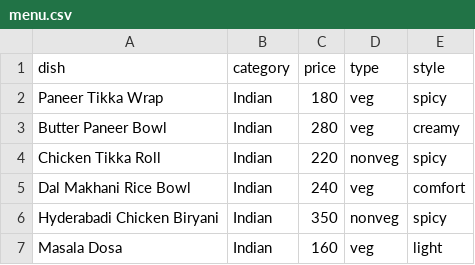
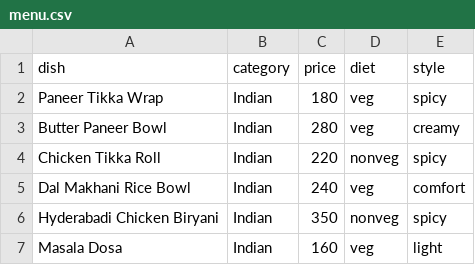
Before and after one commit to Simran-Dalvi/Whatsapp_food_recommendation_agent, a CSV file: data/menu.csv, drawn as a sheet; only a part is shown.

Commit message:
Agent can now save preference and recommend from the menu.csv

```diff
--- a/data/menu.csv
+++ b/data/menu.csv
@@ -1,2 +1,2 @@
-dish,category,price,type,style
+dish,category,price,diet,style
 Paneer Tikka Wrap,Indian,180,veg,spicy
```
Also changed, not shown: 8 other files.
